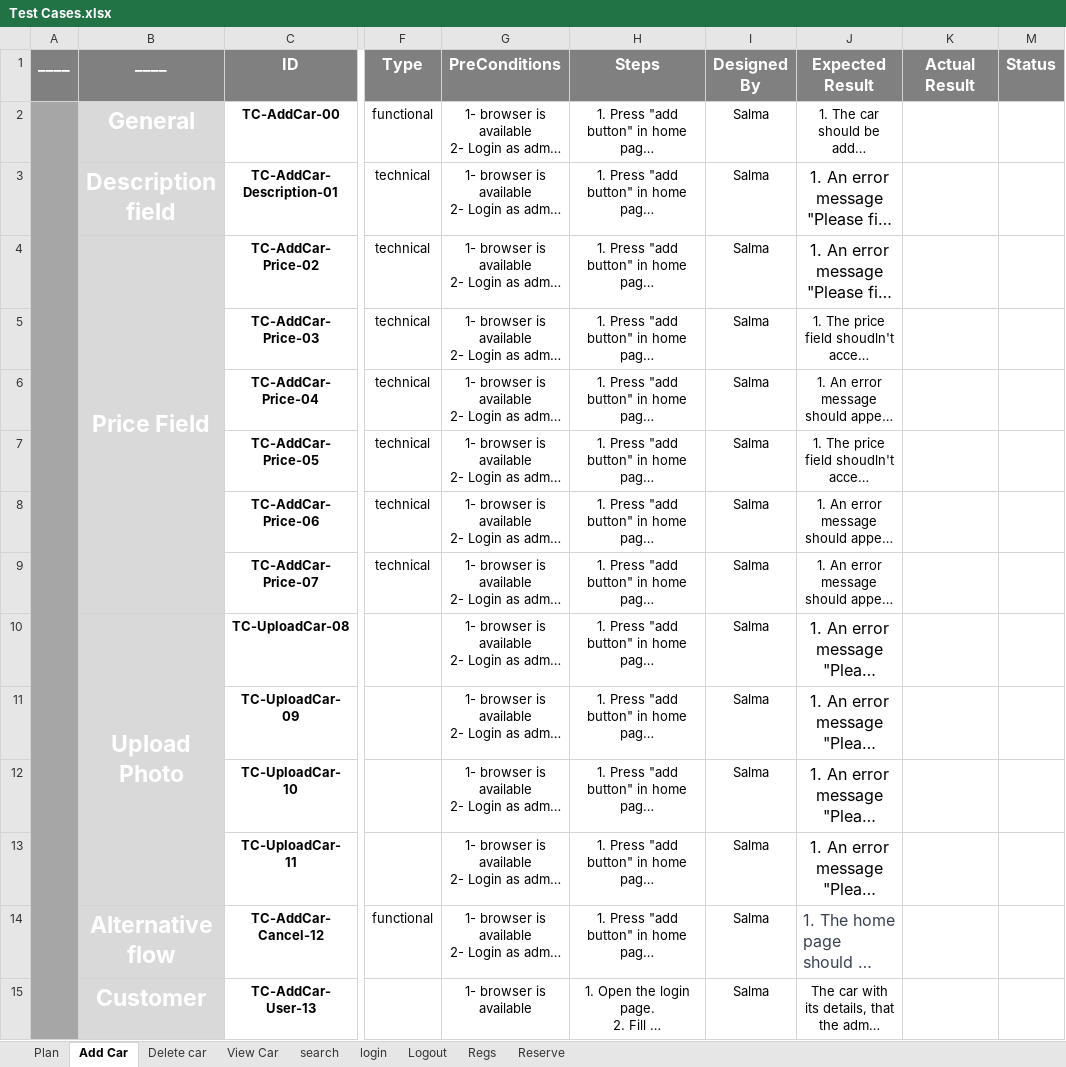
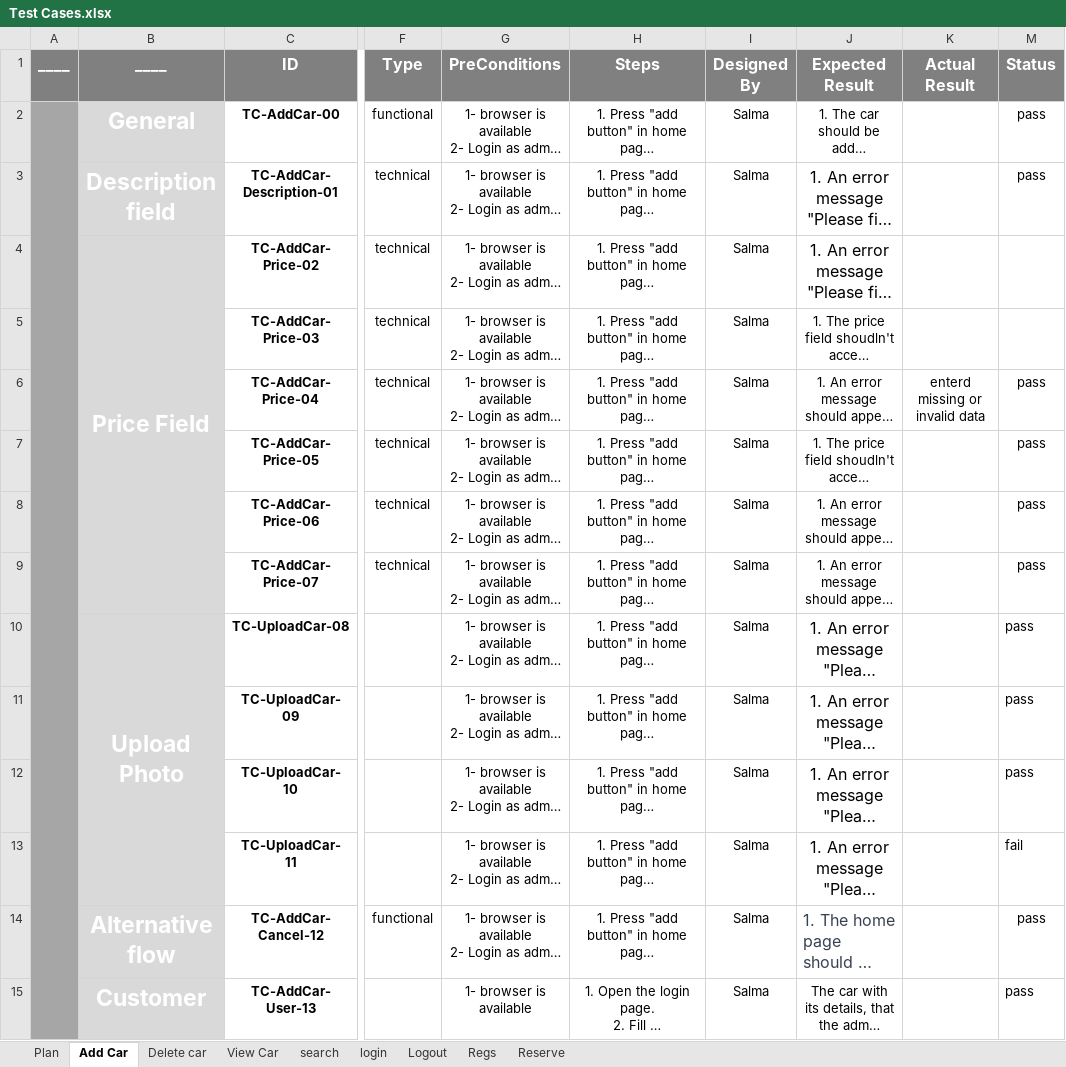
Before and after one commit to beshoysamehsamaan/Car-Purchasing-App, an Excel workbook: 5- Testing/Test Cases.xlsx, sheet Add Car, drawn as a sheet; only a part is shown, gaps mark what is left out; long unchanged cells end in …; values as stored, in another font and other column widths than the file's, no borders; the diff names each change by its address in the sheet, - before the commit and + after, or states it on an @@ line.

```diff
--- a/5- Testing/Test Cases.xlsx (sheet Add Car)
+++ b/5- Testing/Test Cases.xlsx (sheet Add Car)
-M2:M3 (Status): (empty)
+M2:M3 (Status): pass
-K6 (Actual Result): (empty)
+K6 (Actual Result): enterd missing or invalid data
-M6:M12 (Status): (empty)
+M6:M12 (Status): pass
-M13 (Status): (empty)
+M13 (Status): fail
-M14:M15 (Status): (empty)
+M14:M15 (Status): pass
```
Also changed, not shown: sheet Regs, sheet login, sheet search, sheet Logout, sheet Delete car, sheet View Car.
